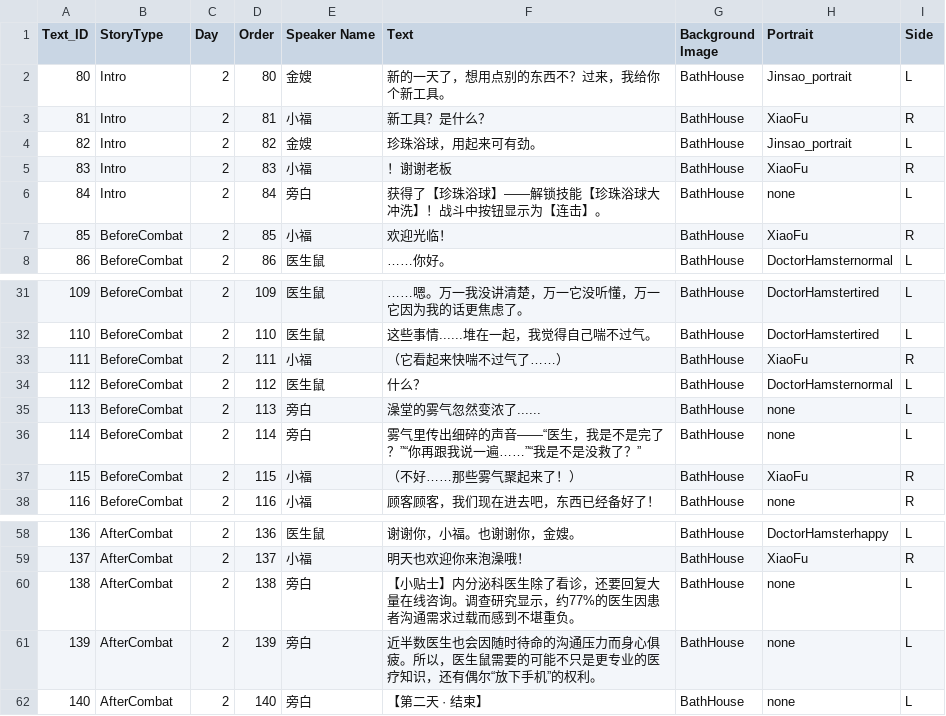
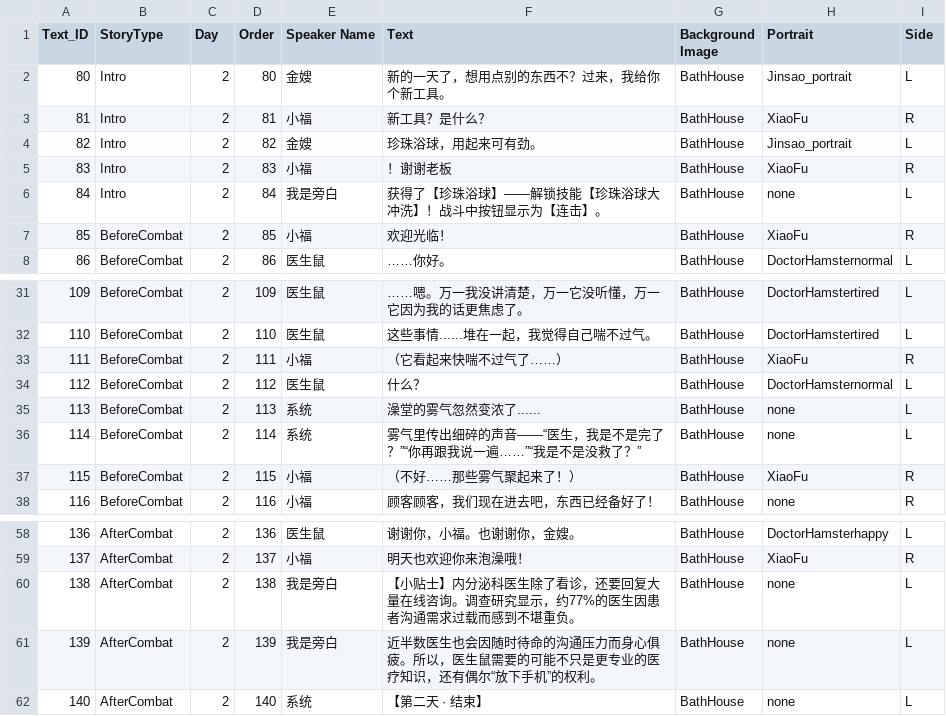
Before and after one commit to YyuYyu586/BathHouse, a CSV file: Assets/Dialogue/DLC_DAY2.csv, drawn as a sheet; only a part is shown, gaps mark what is left out.

```diff
--- a/Assets/Dialogue/DLC_DAY2.csv
+++ b/Assets/Dialogue/DLC_DAY2.csv
@@ -5,3 +5,3 @@
 83,Intro,2,83,小福,！谢谢老板,BathHouse,XiaoFu,R
-84,Intro,2,84,旁白,获得了【珍珠浴球】——解锁技能【珍珠浴球大冲洗】！战斗中按钮显示为【连击】。,BathHouse,none,L
+84,Intro,2,84,我是旁白,获得了【珍珠浴球】——解锁技能【珍珠浴球大冲洗】！战斗中按钮显示为【连击】。,BathHouse,none,L
 85,BeforeCombat,2,85,小福,欢迎光临！,BathHouse,XiaoFu,R
@@ -34,4 +34,4 @@
 112,BeforeCombat,2,112,医生鼠,什么？,BathHouse,DoctorHamsternormal,L
-113,BeforeCombat,2,113,旁白,澡堂的雾气忽然变浓了......,BathHouse,none,L
-114,BeforeCombat,2,114,旁白,雾气里传出细碎的声音——“医生，我是不是完了？”“你再跟我说一遍……”“我是不是没救了？”,BathHouse,none,L
+113,BeforeCombat,2,113,系统,澡堂的雾气忽然变浓了......,BathHouse,none,L
+114,BeforeCombat,2,114,系统,雾气里传出细碎的声音——“医生，我是不是完了？”“你再跟我说一遍……”“我是不是没救了？”,BathHouse,none,L
 115,BeforeCombat,2,115,小福,（不好……那些雾气聚起来了！）,BathHouse,XiaoFu,R
@@ -59,4 +59,4 @@
 137,AfterCombat,2,137,小福,明天也欢迎你来泡澡哦！,BathHouse,XiaoFu,R
-138,AfterCombat,2,138,旁白,【小贴士】内分泌科医生除了看诊，还要回复大量在线咨询。调查研究显示，约77%的医生因患者沟通需求过载而感到不堪重负。,BathHouse,none,L
-139,AfterCombat,2,139,旁白,近半数医生也会因随时待命的沟通压力而身心俱疲。所以，医生鼠需要的可能不只是更专业的医疗知识，还有偶尔“放下手机”的权利。,BathHouse,none,L
-140,AfterCombat,2,140,旁白,【第二天 · 结束】,BathHouse,none,L
+138,AfterCombat,2,138,我是旁白,【小贴士】内分泌科医生除了看诊，还要回复大量在线咨询。调查研究显示，约77%的医生因患者沟通需求过载而感到不堪重负。,BathHouse,none,L
+139,AfterCombat,2,139,我是旁白,近半数医生也会因随时待命的沟通压力而身心俱疲。所以，医生鼠需要的可能不只是更专业的医疗知识，还有偶尔“放下手机”的权利。,BathHouse,none,L
+140,AfterCombat,2,140,系统,【第二天 · 结束】,BathHouse,none,L
```
Also changed, not shown: Assets/Dialogue/DLC_DAY1.csv, Assets/Dialogue/DLC_DAY3.csv, 5 other files.
